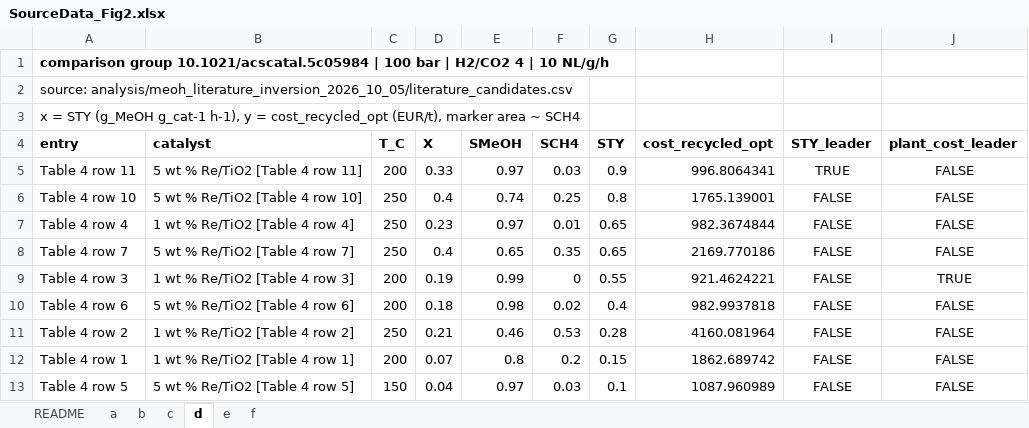
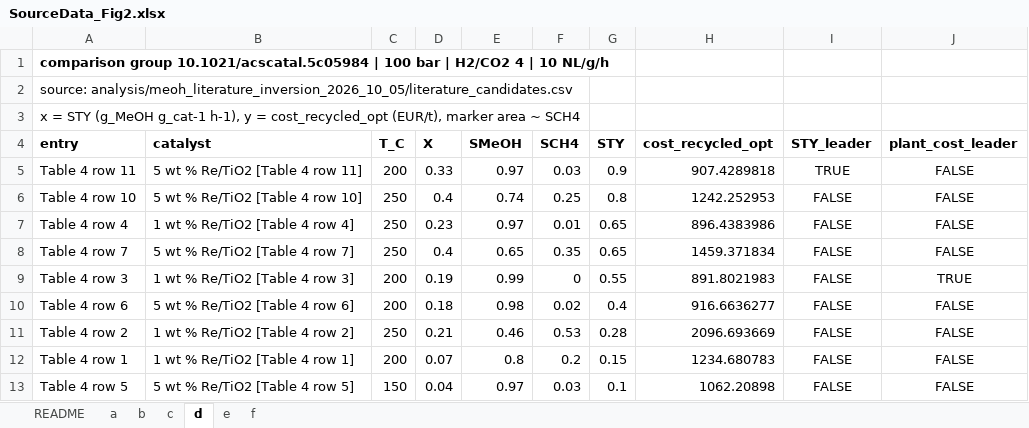
Before and after one commit to stloendays/Catalyst-Essay, an Excel workbook: source_data/SourceData_Fig2.xlsx, sheet d, drawn as a sheet; values as stored, in another font and other column widths than the file's, no borders; the diff names each change by its address in the sheet, - before the commit and + after, or states it on an @@ line.

```diff
--- a/source_data/SourceData_Fig2.xlsx (sheet d)
+++ b/source_data/SourceData_Fig2.xlsx (sheet d)
-H5 (cost_recycled_opt): 996.8064341
+H5 (cost_recycled_opt): 907.4289818
-H6 (cost_recycled_opt): 1765.139001
+H6 (cost_recycled_opt): 1242.252953
-H7 (cost_recycled_opt): 982.3674844
+H7 (cost_recycled_opt): 896.4383986
-H8 (cost_recycled_opt): 2169.770186
+H8 (cost_recycled_opt): 1459.371834
-H9 (cost_recycled_opt): 921.4624221
+H9 (cost_recycled_opt): 891.8021983
-H10 (cost_recycled_opt): 982.9937818
+H10 (cost_recycled_opt): 916.6636277
-H11 (cost_recycled_opt): 4160.081964
+H11 (cost_recycled_opt): 2096.693669
-H12 (cost_recycled_opt): 1862.689742
+H12 (cost_recycled_opt): 1234.680783
-H13 (cost_recycled_opt): 1087.960989
+H13 (cost_recycled_opt): 1062.20898
```
Also changed, not shown: sheet b, sheet e, source_data/SourceData_EDFig2.xlsx, source_data/SourceData_EDFig3.xlsx, 54 other files.
